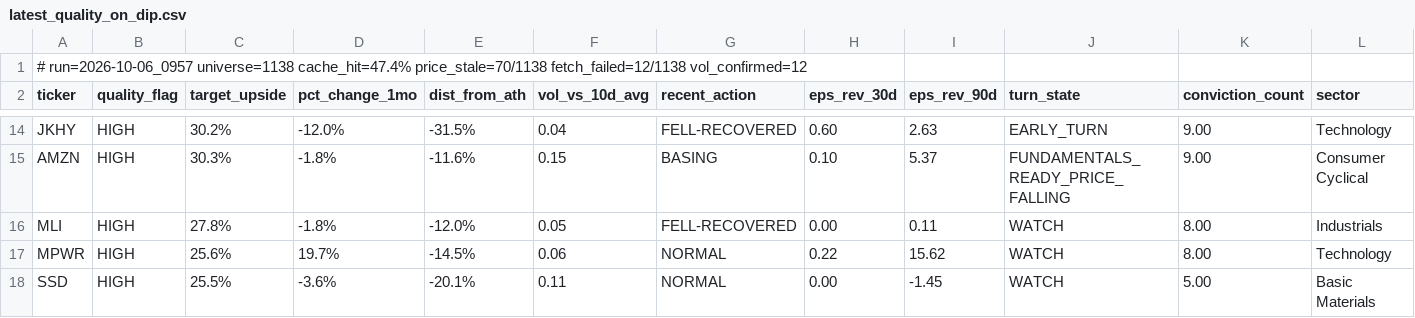
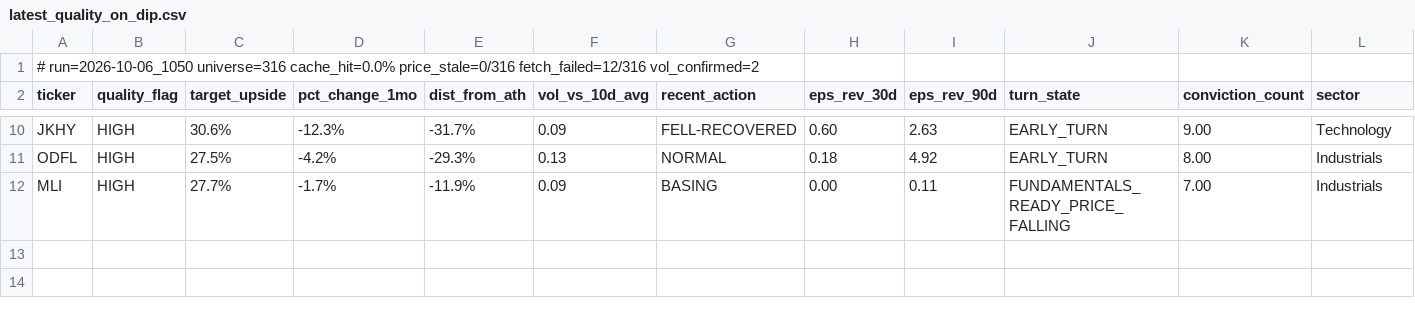
Before and after one commit to uvam3boy-stack/hunter-sk9m3xf7q2, a CSV file: latest_quality_on_dip.csv, drawn as a sheet; only a part is shown, gaps mark what is left out; removed rows and columns are numbered as before the commit, all else as after; the diff covers the shown part only; the diff names each change by its address in the sheet, - before the commit and + after, or states it on an @@ line.

```diff
--- a/latest_quality_on_dip.csv
+++ b/latest_quality_on_dip.csv
-A1 (ticker): # run=2026-10-06_0957 universe=1138 cache_hit=47.4% price_stale=70/1138 fetch_failed=12/1138 vol_confirmed=12
+A1 (ticker): # run=2026-10-06_1050 universe=316 cache_hit=0.0% price_stale=0/316 fetch_failed=12/316 vol_confirmed=2
-C10 (target_upside): 30.2%
+C10 (target_upside): 30.6%
-D10 (pct_change_1mo): -12.0%
+D10 (pct_change_1mo): -12.3%
-E10 (dist_from_ath): -31.5%
+E10 (dist_from_ath): -31.7%
-F10 (vol_vs_10d_avg): 0.04
+F10 (vol_vs_10d_avg): 0.09
-row 15: AMZN | HIGH | 30.3% | -1.8% | -11.6% | 0.15 | BASING | 0.10 | 5.37 | FUNDAMENTALS_READY_PRICE_FALLING | 9.00 | Consumer Cyclical
+row 11: ODFL | HIGH | 27.5% | -4.2% | -29.3% | 0.13 | NORMAL | 0.18 | 4.92 | EARLY_TURN | 8.00 | Industrials
-C12 (target_upside): 27.8%
+C12 (target_upside): 27.7%
-D12 (pct_change_1mo): -1.8%
+D12 (pct_change_1mo): -1.7%
-E12 (dist_from_ath): -12.0%
+E12 (dist_from_ath): -11.9%
-F12 (vol_vs_10d_avg): 0.05
+F12 (vol_vs_10d_avg): 0.09
-G12 (recent_action): FELL-RECOVERED
+G12 (recent_action): BASING
-J12 (turn_state): WATCH
+J12 (turn_state): FUNDAMENTALS_READY_PRICE_FALLING
-K12 (conviction_count): 8.00
+K12 (conviction_count): 7.00
-row 17: MPWR | HIGH | 25.6% | 19.7% | -14.5% | 0.06 | NORMAL | 0.22 | 15.62 | WATCH | 8.00 | Technology
-row 18: SSD | HIGH | 25.5% | -3.6% | -20.1% | 0.11 | NORMAL | 0.00 | -1.45 | WATCH | 5.00 | Basic Materials
```
Also changed, not shown: 2 added rows, 6 removed rows and 24 edited cells elsewhere in this file, latest_schd.csv, 5 other files.
